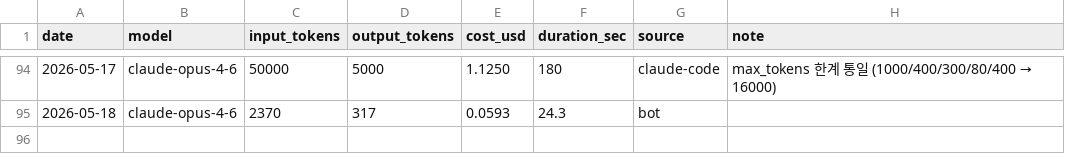
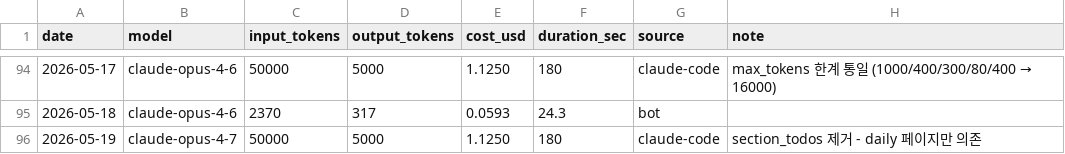
Before and after one commit to yeonwooz/haru-bot, a CSV file: usage_log.csv, drawn as a sheet; only a part is shown, gaps mark what is left out; the diff names each change by its address in the sheet, - before the commit and + after, or states it on an @@ line.

```diff
--- a/usage_log.csv
+++ b/usage_log.csv
+row 96: 2026-05-19 | claude-opus-4-7 | 50000 | 5000 | 1.1250 | 180 | claude-code | section_todos 제거 - daily 페이지만 의존
```
Also changed, not shown: 5 other files.
